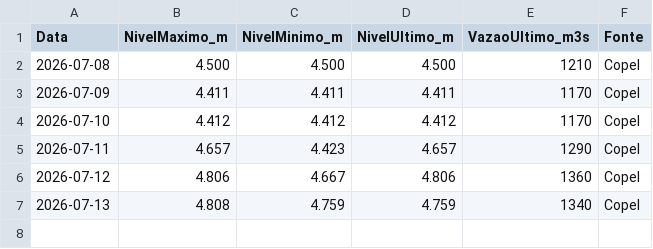
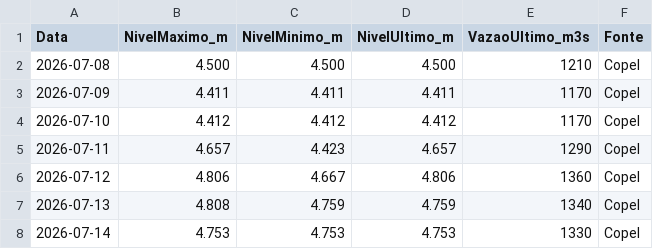
Before and after one commit to thiagoiwanko/rioiguacu, a CSV file: historico_diario.csv, drawn as a sheet; the diff names each change by its address in the sheet, - before the commit and + after, or states it on an @@ line.

```diff
--- a/historico_diario.csv
+++ b/historico_diario.csv
+row 8: 2026-07-14 | 4.753 | 4.753 | 4.753 | 1330 | Copel
```
Also changed, not shown: 2 other files.
